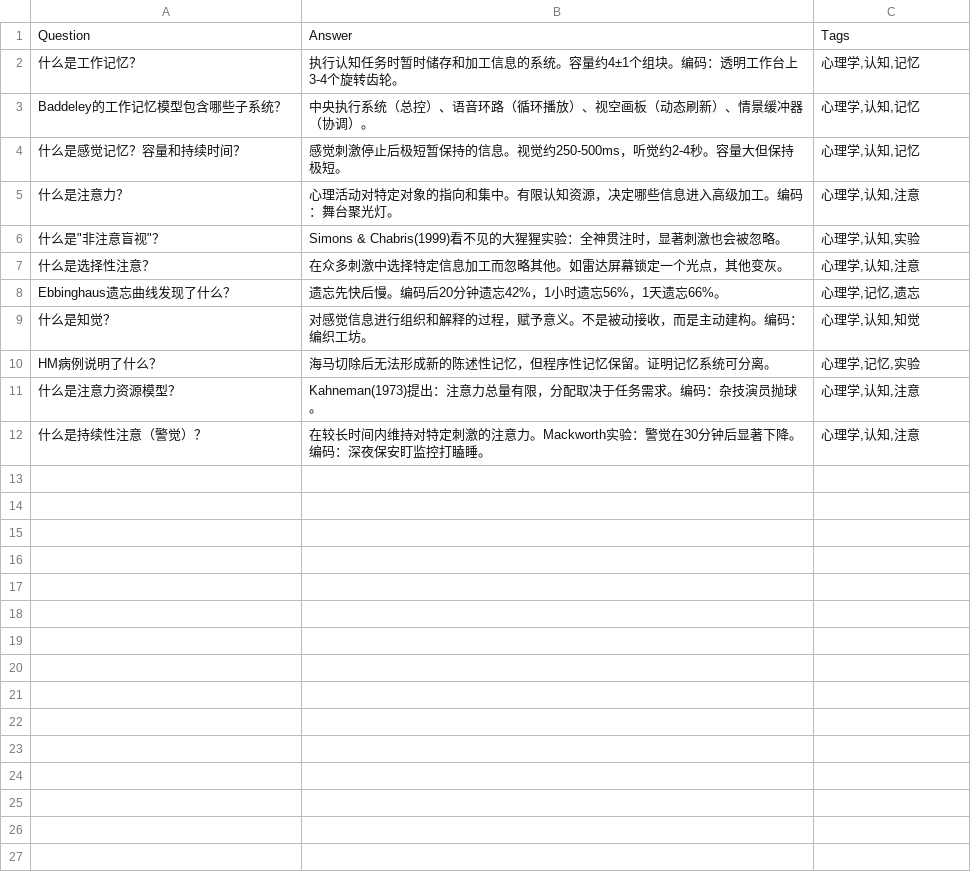
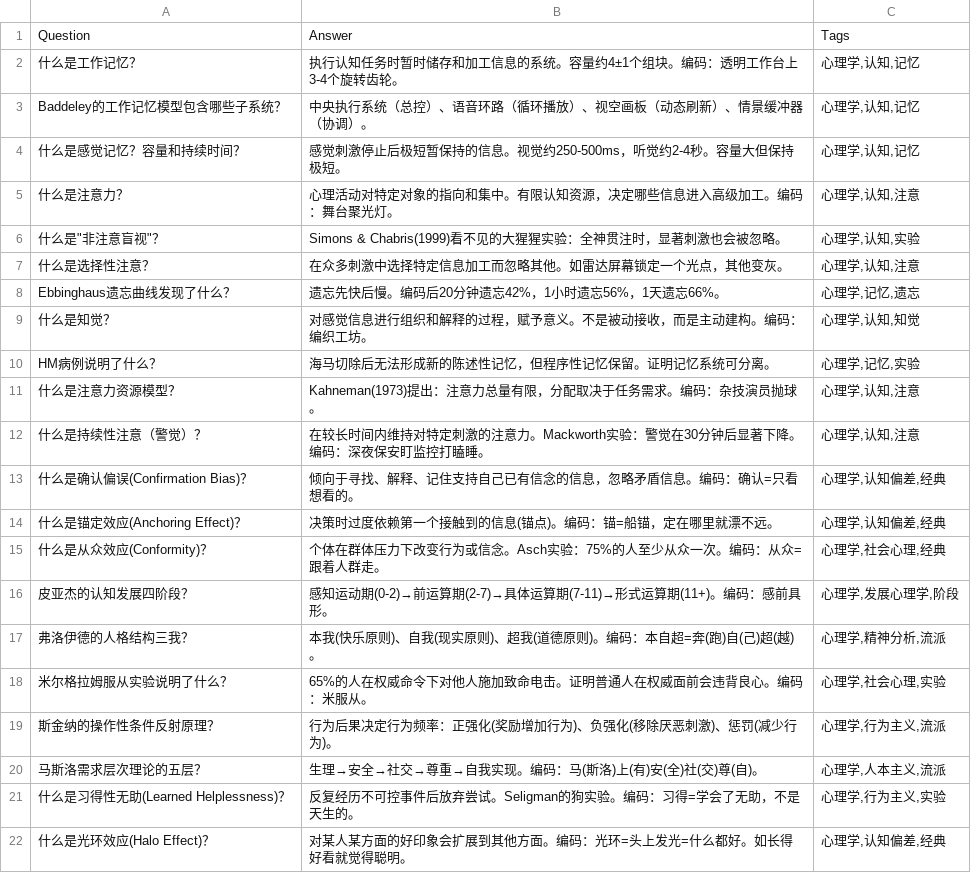
Before and after one commit to brother2050/memory-guide, a TSV file: anki/19-心理学.tsv, drawn as a sheet; the diff names each change by its address in the sheet, - before the commit and + after, or states it on an @@ line.

```diff
--- a/anki/19-心理学.tsv
+++ b/anki/19-心理学.tsv
+row 13: 什么是确认偏误(Confirmation Bias)？ | 倾向于寻找、解释、记住支持自己已有信念的信息，忽略矛盾信息。编码：确认=只看想看的。 | 心理学,认知偏差,经典
+row 14: 什么是锚定效应(Anchoring Effect)？ | 决策时过度依赖第一个接触到的信息(锚点)。编码：锚=船锚，定在哪里就漂不远。 | 心理学,认知偏差,经典
+row 15: 什么是从众效应(Conformity)？ | 个体在群体压力下改变行为或信念。Asch实验：75%的人至少从众一次。编码：从众=跟着人群走。 | 心理学,社会心理,经典
+row 16: 皮亚杰的认知发展四阶段？ | 感知运动期(0-2)→前运算期(2-7)→具体运算期(7-11)→形式运算期(11+)。编码：感前具形。 | 心理学,发展心理学,阶段
+row 17: 弗洛伊德的人格结构三我？ | 本我(快乐原则)、自我(现实原则)、超我(道德原则)。编码：本自超=奔(跑)自(己)超(越)。 | 心理学,精神分析,流派
+row 18: 米尔格拉姆服从实验说明了什么？ | 65%的人在权威命令下对他人施加致命电击。证明普通人在权威面前会违背良心。编码：米服从。 | 心理学,社会心理,实验
+row 19: 斯金纳的操作性条件反射原理？ | 行为后果决定行为频率：正强化(奖励增加行为)、负强化(移除厌恶刺激)、惩罚(减少行为)。 | 心理学,行为主义,流派
+row 20: 马斯洛需求层次理论的五层？ | 生理→安全→社交→尊重→自我实现。编码：马(斯洛)上(有)安(全)社(交)尊(自)。 | 心理学,人本主义,流派
+row 21: 什么是习得性无助(Learned Helplessness)？ | 反复经历不可控事件后放弃尝试。Seligman的狗实验。编码：习得=学会了无助，不是天生的。 | 心理学,行为主义,实验
+row 22: 什么是光环效应(Halo Effect)？ | 对某人某方面的好印象会扩展到其他方面。编码：光环=头上发光=什么都好。如长得好看就觉得聪明。 | 心理学,认知偏差,经典
```
Also changed, not shown: anki/14-路线记忆.tsv, anki/16-音乐记忆.tsv, 36 other files.
